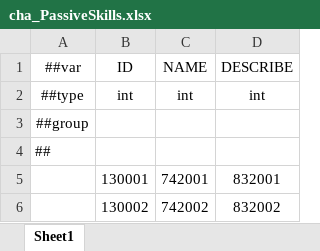
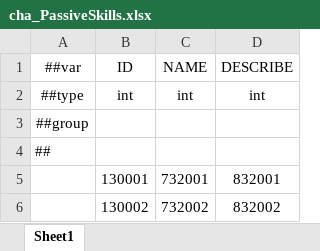
Before and after one commit to HouWang-123/Project-A, an Excel workbook: AAA-Luban-Excel/Datas/cha_PassiveSkills.xlsx, sheet Sheet1, drawn as a sheet; values as stored, in another font and other column widths than the file's, no borders; the diff names each change by its address in the sheet, - before the commit and + after, or states it on an @@ line.

```diff
--- a/AAA-Luban-Excel/Datas/cha_PassiveSkills.xlsx (sheet Sheet1)
+++ b/AAA-Luban-Excel/Datas/cha_PassiveSkills.xlsx (sheet Sheet1)
-C5 (NAME): 742001
+C5 (NAME): 732001
-C6 (NAME): 742002
+C6 (NAME): 732002
```
Also changed, not shown: AAA-Luban-Excel/text_Translate.xlsx.
